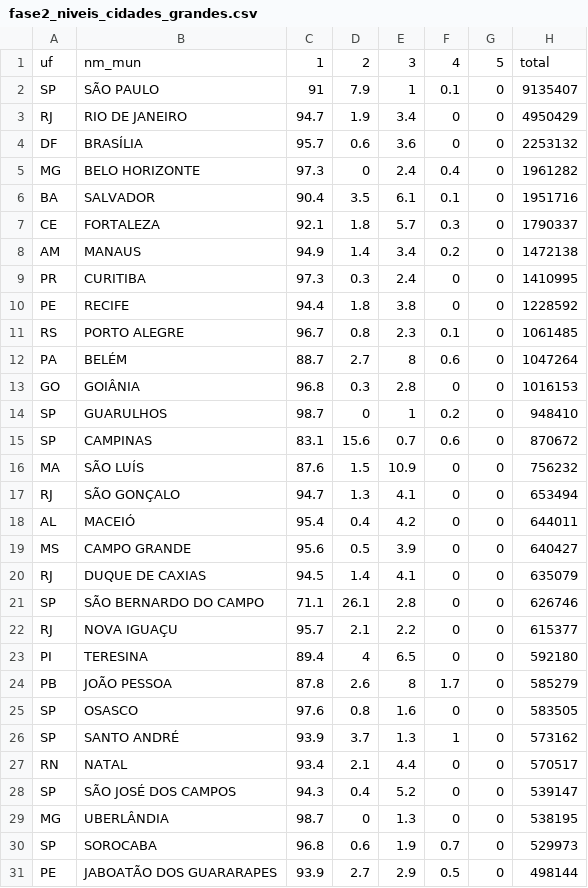
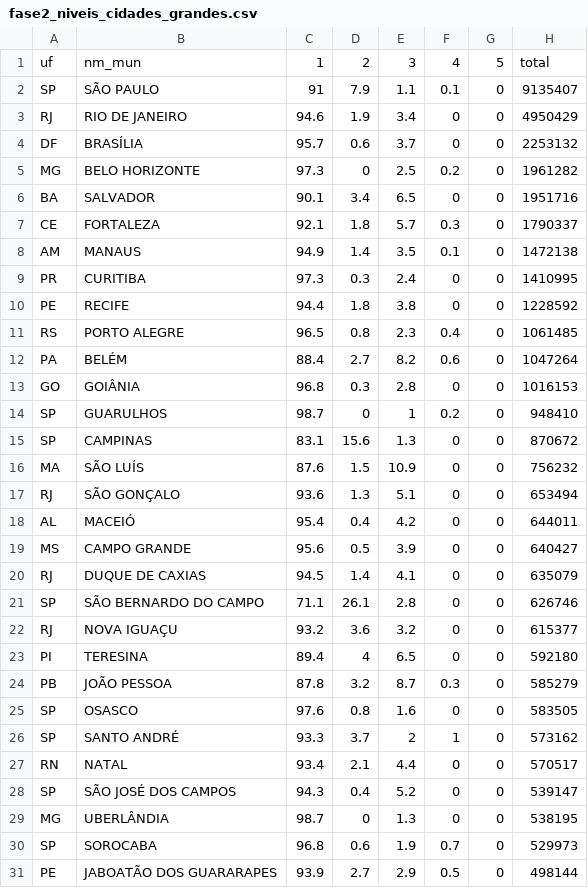
Before and after one commit to rodrigomahlmeister/apuracao-2026, a CSV file: docs/fase2_niveis_cidades_grandes.csv, drawn as a sheet; only a part is shown; the diff covers the shown part only.

```diff
--- a/docs/fase2_niveis_cidades_grandes.csv
+++ b/docs/fase2_niveis_cidades_grandes.csv
@@ -1,18 +1,18 @@
 uf,nm_mun,1,2,3,4,5,total
-SP,SÃO PAULO,91,7.9,1,0.1,0,9135407
-RJ,RIO DE JANEIRO,94.7,1.9,3.4,0,0,4950429
-DF,BRASÍLIA,95.7,0.6,3.6,0,0,2253132
-MG,BELO HORIZONTE,97.3,0,2.4,0.4,0,1961282
-BA,SALVADOR,90.4,3.5,6.1,0.1,0,1951716
+SP,SÃO PAULO,91,7.9,1.1,0.1,0,9135407
+RJ,RIO DE JANEIRO,94.6,1.9,3.4,0,0,4950429
+DF,BRASÍLIA,95.7,0.6,3.7,0,0,2253132
+MG,BELO HORIZONTE,97.3,0,2.5,0.2,0,1961282
+BA,SALVADOR,90.1,3.4,6.5,0,0,1951716
 CE,FORTALEZA,92.1,1.8,5.7,0.3,0,1790337
-AM,MANAUS,94.9,1.4,3.4,0.2,0,1472138
+AM,MANAUS,94.9,1.4,3.5,0.1,0,1472138
 PR,CURITIBA,97.3,0.3,2.4,0,0,1410995
 PE,RECIFE,94.4,1.8,3.8,0,0,1228592
-RS,PORTO ALEGRE,96.7,0.8,2.3,0.1,0,1061485
-PA,BELÉM,88.7,2.7,8,0.6,0,1047264
+RS,PORTO ALEGRE,96.5,0.8,2.3,0.4,0,1061485
+PA,BELÉM,88.4,2.7,8.2,0.6,0,1047264
 GO,GOIÂNIA,96.8,0.3,2.8,0,0,1016153
 SP,GUARULHOS,98.7,0,1,0.2,0,948410
-SP,CAMPINAS,83.1,15.6,0.7,0.6,0,870672
+SP,CAMPINAS,83.1,15.6,1.3,0,0,870672
 MA,SÃO LUÍS,87.6,1.5,10.9,0,0,756232
-RJ,SÃO GONÇALO,94.7,1.3,4.1,0,0,653494
+RJ,SÃO GONÇALO,93.6,1.3,5.1,0,0,653494
 AL,MACEIÓ,95.4,0.4,4.2,0,0,644011
@@ -21,7 +21,7 @@ RJ,DUQUE DE CAXIAS,94.5,1.4,4.1,0,0,635079
 SP,SÃO BERNARDO DO CAMPO,71.1,26.1,2.8,0,0,626746
-RJ,NOVA IGUAÇU,95.7,2.1,2.2,0,0,615377
+RJ,NOVA IGUAÇU,93.2,3.6,3.2,0,0,615377
 PI,TERESINA,89.4,4,6.5,0,0,592180
-PB,JOÃO PESSOA,87.8,2.6,8,1.7,0,585279
+PB,JOÃO PESSOA,87.8,3.2,8.7,0.3,0,585279
 SP,OSASCO,97.6,0.8,1.6,0,0,583505
-SP,SANTO ANDRÉ,93.9,3.7,1.3,1,0,573162
+SP,SANTO ANDRÉ,93.3,3.7,2,1,0,573162
 RN,NATAL,93.4,2.1,4.4,0,0,570517
```
Also changed, not shown: 33 edited cells elsewhere in this file, docs/fase2_erro_agregado_cidade.csv, docs/fase2_erro_por_nivel.csv, 2 other files.
